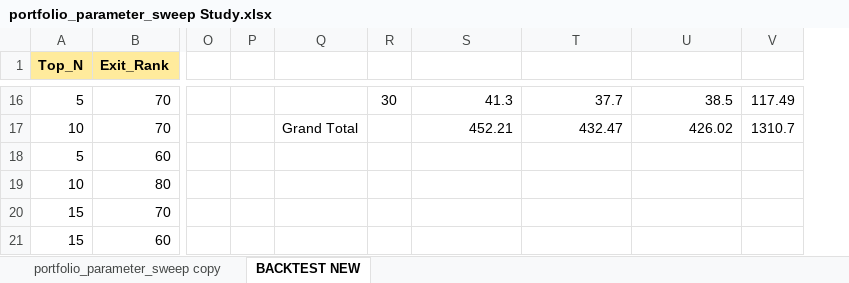
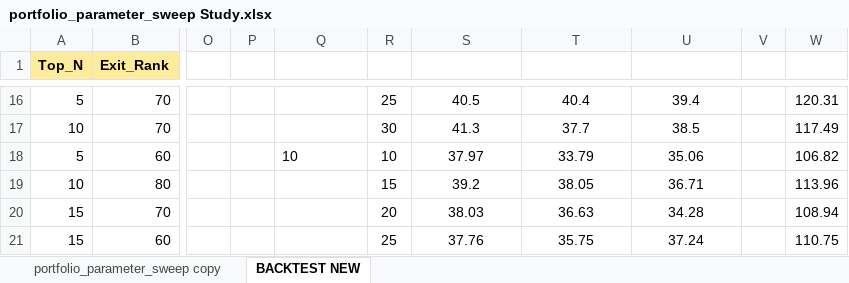
Before and after one commit to Super-Traders/Market-Move, an Excel workbook: portfolio_parameter_sweep Study.xlsx, sheet BACKTEST NEW, drawn as a sheet; only a part is shown, gaps mark what is left out; values as stored, in another font and other column widths than the file's, no borders; conditional formats not drawn; addresses are those after the commit; the diff covers the shown part only; the diff names each change by its address in the sheet, - before the commit and + after, or states it on an @@ line.

```diff
--- a/portfolio_parameter_sweep Study.xlsx (sheet BACKTEST NEW)
+++ b/portfolio_parameter_sweep Study.xlsx (sheet BACKTEST NEW)
+column V, empty
-R16: 30
+R16: 25
-S16:U17 alignment: right
+S16:U17 alignment: center
-S16: 41.3
+S16: 40.5
-T16: 37.7
+T16: 40.4
-U16: 38.5
+U16: 39.4
-W16: 117.49
+W16: 120.31
-Q17: Grand Total
+Q17: (empty)
-R17: (empty)
+R17: 30
-S17: 452.21
+S17: 41.3
-T17: 432.47
+T17: 37.7
-U17: 426.02
+U17: 38.5
-W17: 1310.7
+W17: 117.49
-Q18: (empty)
+Q18: 10
-R18: (empty)
+R18: 10
-S18: (empty)
+S18: 37.97
-T18: (empty)
+T18: 33.79
-U18: (empty)
+U18: 35.06
-W18: (empty)
+W18: 106.82
-R19: (empty)
+R19: 15
-S19: (empty)
+S19: 39.2
-T19: (empty)
+T19: 38.05
-U19: (empty)
+U19: 36.71
-W19: (empty)
+W19: 113.96
-R20: (empty)
+R20: 20
-S20: (empty)
+S20: 38.03
-T20: (empty)
+T20: 36.63
-U20: (empty)
+U20: 34.28
-W20: (empty)
+W20: 108.94
-R21: (empty)
+R21: 25
-S21: (empty)
+S21: 37.76
-T21: (empty)
+T21: 35.75
-U21: (empty)
+U21: 37.24
-W21: (empty)
+W21: 110.75
```
Also changed, not shown: 15 added rows, 37 edited cells and cell formats elsewhere in this sheet, 4 other files.
